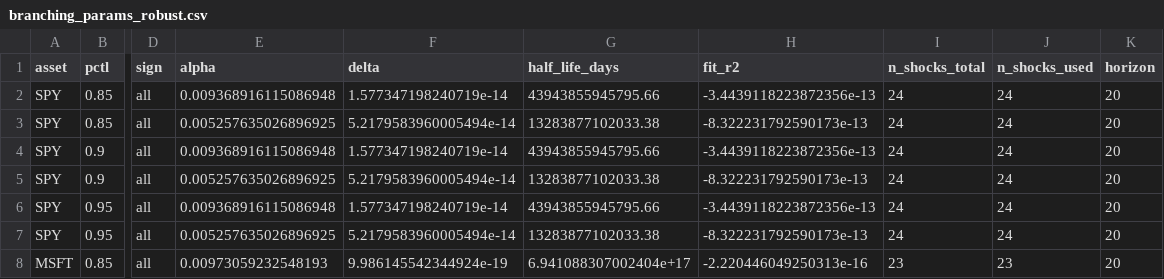
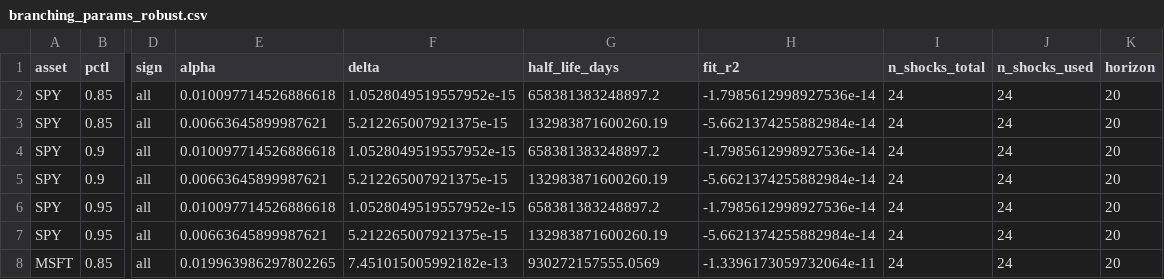
Before and after one commit to julianmfrost/Activity_Propagation_and_Asset_Returns, a CSV file: data/branching_params_robust.csv, drawn as a sheet; only a part is shown, gaps mark what is left out; the diff covers the shown part only; the diff names each change by its address in the sheet, - before the commit and + after, or states it on an @@ line.

```diff
--- a/data/branching_params_robust.csv
+++ b/data/branching_params_robust.csv
-E2 (alpha): 0.009368916115086948
+E2 (alpha): 0.010097714526886618
-F2 (delta): 1.577347198240719e-14
+F2 (delta): 1.0528049519557952e-15
-G2 (half_life_days): 43943855945795.66
+G2 (half_life_days): 658381383248897.2
-H2 (fit_r2): -3.4439118223872356e-13
+H2 (fit_r2): -1.7985612998927536e-14
-E3 (alpha): 0.005257635026896925
+E3 (alpha): 0.00663645899987621
-F3 (delta): 5.2179583960005494e-14
+F3 (delta): 5.212265007921375e-15
-G3 (half_life_days): 13283877102033.38
+G3 (half_life_days): 132983871600260.19
-H3 (fit_r2): -8.322231792590173e-13
+H3 (fit_r2): -5.6621374255882984e-14
-E4 (alpha): 0.009368916115086948
+E4 (alpha): 0.010097714526886618
-F4 (delta): 1.577347198240719e-14
+F4 (delta): 1.0528049519557952e-15
-G4 (half_life_days): 43943855945795.66
+G4 (half_life_days): 658381383248897.2
-H4 (fit_r2): -3.4439118223872356e-13
+H4 (fit_r2): -1.7985612998927536e-14
-E5 (alpha): 0.005257635026896925
+E5 (alpha): 0.00663645899987621
-F5 (delta): 5.2179583960005494e-14
+F5 (delta): 5.212265007921375e-15
-G5 (half_life_days): 13283877102033.38
+G5 (half_life_days): 132983871600260.19
-H5 (fit_r2): -8.322231792590173e-13
+H5 (fit_r2): -5.6621374255882984e-14
-E6 (alpha): 0.009368916115086948
+E6 (alpha): 0.010097714526886618
-F6 (delta): 1.577347198240719e-14
+F6 (delta): 1.0528049519557952e-15
-G6 (half_life_days): 43943855945795.66
+G6 (half_life_days): 658381383248897.2
-H6 (fit_r2): -3.4439118223872356e-13
+H6 (fit_r2): -1.7985612998927536e-14
-E7 (alpha): 0.005257635026896925
+E7 (alpha): 0.00663645899987621
-F7 (delta): 5.2179583960005494e-14
+F7 (delta): 5.212265007921375e-15
-G7 (half_life_days): 13283877102033.38
+G7 (half_life_days): 132983871600260.19
-H7 (fit_r2): -8.322231792590173e-13
+H7 (fit_r2): -5.6621374255882984e-14
-E8 (alpha): 0.00973059232548193
+E8 (alpha): 0.019963986297802265
-F8 (delta): 9.986145542344924e-19
+F8 (delta): 7.451015005992182e-13
-G8 (half_life_days): 6.941088307002404e+17
+G8 (half_life_days): 930272157555.0569
-H8 (fit_r2): -2.220446049250313e-16
+H8 (fit_r2): -1.3396173059732064e-11
-I8 (n_shocks_total): 23
+I8 (n_shocks_total): 24
-J8 (n_shocks_used): 23
+J8 (n_shocks_used): 24
```
Also changed, not shown: 30 edited cells elsewhere in this file, data/baseline_results.csv, data/master.csv, 13 other files.
